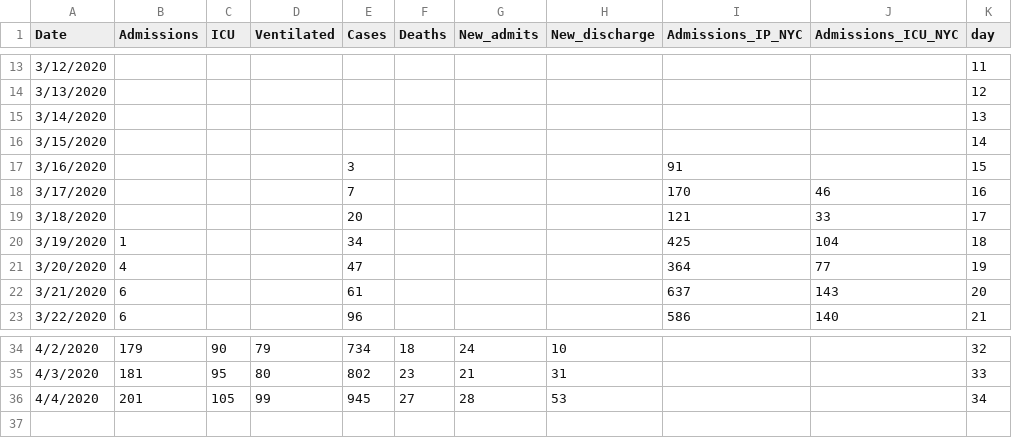
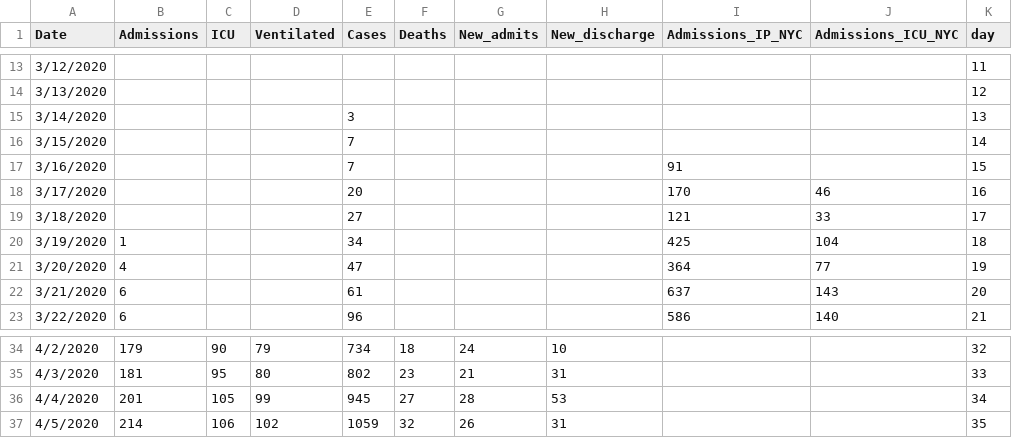
Before and after one commit to gabai/stream_KH, a CSV file: Cases_Erie.csv, drawn as a sheet; only a part is shown, gaps mark what is left out.

Commit message:
Update Cases_Erie.csv

```diff
--- a/Cases_Erie.csv
+++ b/Cases_Erie.csv
@@ -14,7 +14,7 @@ Date,Admissions,ICU,Ventilated,Cases,Deaths,New_admits,New_discharge,Admissions_
 3/13/2020,,,,,,,,,,12
-3/14/2020,,,,,,,,,,13
-3/15/2020,,,,,,,,,,14
-3/16/2020,,,,3,,,,91,,15
-3/17/2020,,,,7,,,,170,46,16
-3/18/2020,,,,20,,,,121,33,17
+3/14/2020,,,,3,,,,,,13
+3/15/2020,,,,7,,,,,,14
+3/16/2020,,,,7,,,,91,,15
+3/17/2020,,,,20,,,,170,46,16
+3/18/2020,,,,27,,,,121,33,17
 3/19/2020,1,,,34,,,,425,104,18
@@ -36 +36,2 @@ Date,Admissions,ICU,Ventilated,Cases,Deaths,New_admits,New_discharge,Admissions_
 4/4/2020,201,105,99,945,27,28,53,,,34
+4/5/2020,214,106,102,1059,32,26,31,,,35
```
